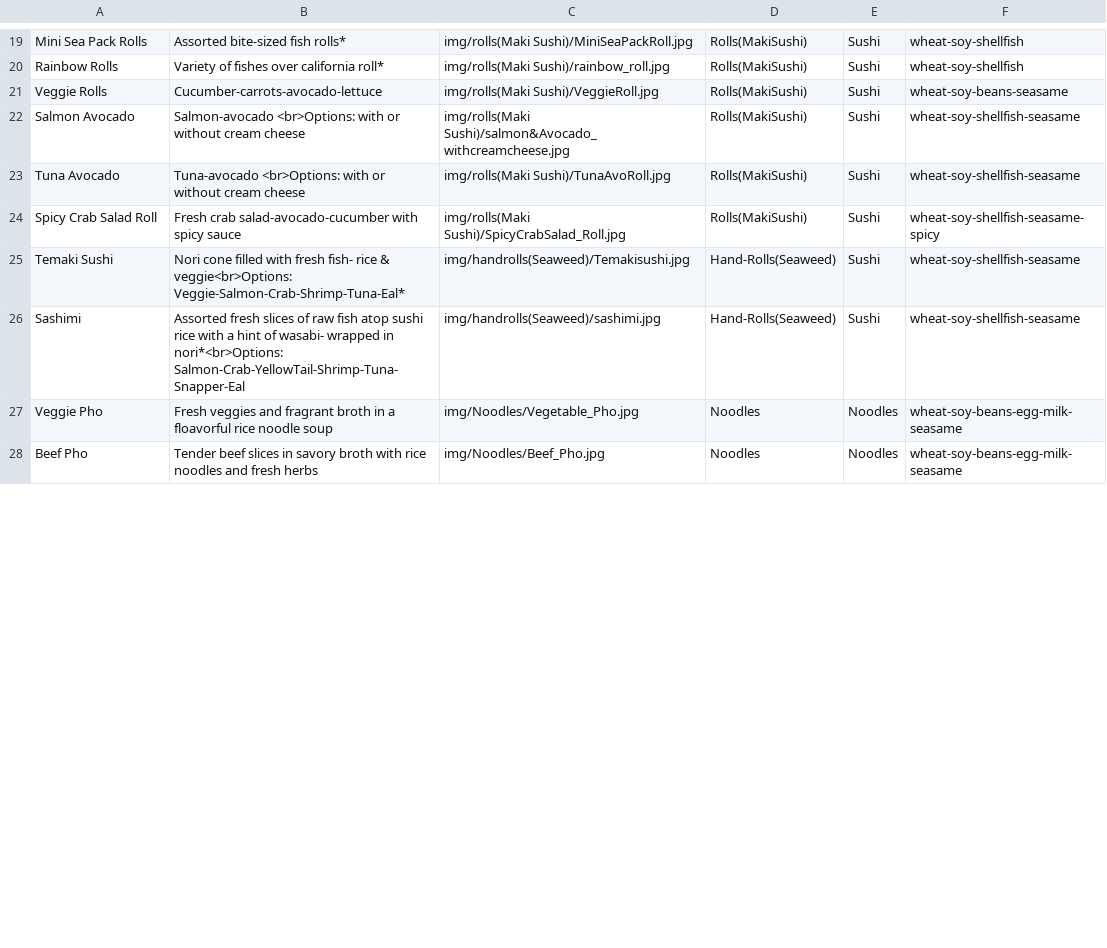
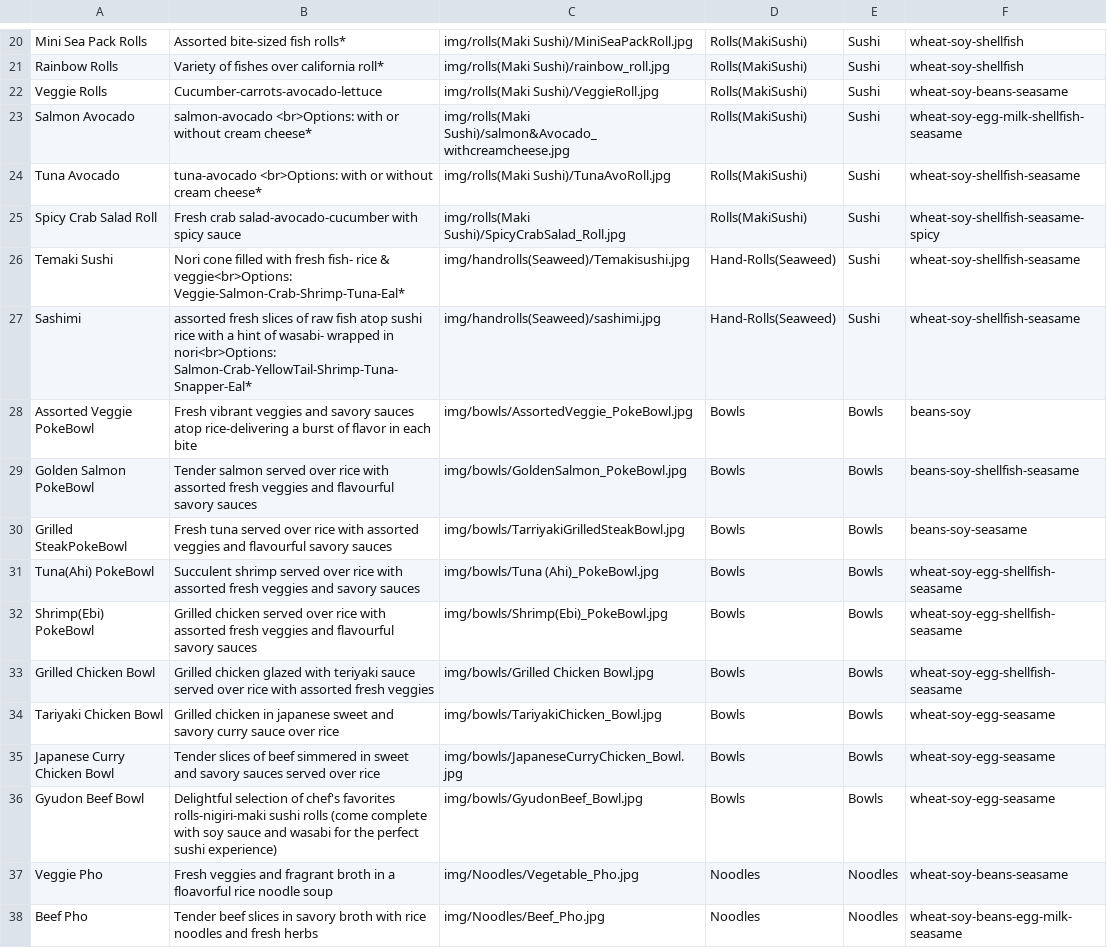
Before and after one commit to Orion1071/mlhsushi_web, a CSV file: menu_items.csv, drawn as a sheet; only a part is shown, gaps mark what is left out; the diff covers the shown part only.

Commit message:
form done, menu update

```diff
--- a/menu_items.csv
+++ b/menu_items.csv
@@ -21,8 +22,17 @@ Rainbow Rolls,Variety of fishes over california roll*,img/rolls(Maki Sushi)/rain
 Veggie Rolls,Cucumber-carrots-avocado-lettuce,img/rolls(Maki Sushi)/VeggieRoll.jpg,Rolls(MakiSushi),Sushi,wheat-soy-beans-seasame
-Salmon Avocado,Salmon-avocado <br>Options: with or without cream cheese,img/rolls(Maki Sushi)/salmon&Avocado_withcreamcheese.jpg,Rolls(MakiSushi),Sushi,wheat-soy-shellfish-seasame
-Tuna Avocado,"Tuna-avocado <br>Options: with or without cream cheese",img/rolls(Maki Sushi)/TunaAvoRoll.jpg,Rolls(MakiSushi),Sushi,wheat-soy-shellfish-seasame
+Salmon Avocado,salmon-avocado <br>Options: with or without cream cheese*,img/rolls(Maki Sushi)/salmon&Avocado_withcreamcheese.jpg,Rolls(MakiSushi),Sushi,wheat-soy-egg-milk-shellfish-seasame
+Tuna Avocado,tuna-avocado <br>Options: with or without cream cheese*,img/rolls(Maki Sushi)/TunaAvoRoll.jpg,Rolls(MakiSushi),Sushi,wheat-soy-shellfish-seasame
 Spicy Crab Salad Roll,Fresh crab salad-avocado-cucumber with spicy sauce,img/rolls(Maki Sushi)/SpicyCrabSalad_Roll.jpg,Rolls(MakiSushi),Sushi,wheat-soy-shellfish-seasame-spicy
 Temaki Sushi,Nori cone filled with fresh fish- rice & veggie<br>Options: Veggie-Salmon-Crab-Shrimp-Tuna-Eal*,img/handrolls(Seaweed)/Temakisushi.jpg,Hand-Rolls(Seaweed),Sushi,wheat-soy-shellfish-seasame
-Sashimi,Assorted fresh slices of raw fish atop sushi rice with a hint of wasabi- wrapped in nori*<br>Options: Salmon-Crab-YellowTail-Shrimp-Tuna- Snapper-Eal,img/handrolls(Seaweed)/sashimi.jpg,Hand-Rolls(Seaweed),Sushi,wheat-soy-shellfish-seasame
-Veggie Pho,Fresh veggies and fragrant broth in a floavorful rice noodle soup,img/Noodles/Vegetable_Pho.jpg,Noodles,Noodles,wheat-soy-beans-egg-milk-seasame
+Sashimi,assorted fresh slices of raw fish atop sushi rice with a hint of wasabi- wrapped in nori<br>Options: Salmon-Crab-YellowTail-Shrimp-Tuna- Snapper-Eal*,img/handrolls(Seaweed)/sashimi.jpg,Hand-Rolls(Seaweed),Sushi,wheat-soy-shellfish-seasame
+Assorted Veggie PokeBowl,Fresh vibrant veggies and savory sauces atop rice-delivering a burst of flavor in each bite,img/bowls/AssortedVeggie_PokeBowl.jpg,Bowls,Bowls,beans-soy
+Golden Salmon PokeBowl,Tender salmon served over rice with assorted fresh veggies and flavourful savory sauces,img/bowls/GoldenSalmon_PokeBowl.jpg,Bowls,Bowls,beans-soy-shellfish-seasame
+Grilled SteakPokeBowl,Fresh tuna served over rice with assorted veggies and flavourful savory sauces,img/bowls/TarriyakiGrilledSteakBowl.jpg,Bowls,Bowls,beans-soy-seasame
+Tuna(Ahi) PokeBowl,Succulent shrimp served over rice with assorted fresh veggies and savory sauces,img/bowls/Tuna (Ahi)_PokeBowl.jpg,Bowls,Bowls,wheat-soy-egg-shellfish-seasame
+Shrimp(Ebi) PokeBowl,Grilled chicken served over rice with assorted fresh veggies and flavourful savory sauces,img/bowls/Shrimp(Ebi)_PokeBowl.jpg,Bowls,Bowls,wheat-soy-egg-shellfish-seasame
+Grilled Chicken Bowl,Grilled chicken glazed with teriyaki sauce served over rice with assorted fresh veggies,img/bowls/Grilled Chicken Bowl.jpg,Bowls,Bowls,wheat-soy-egg-shellfish-seasame
+Tariyaki Chicken Bowl,Grilled chicken in japanese sweet and savory curry sauce over rice,img/bowls/TariyakiChicken_Bowl.jpg,Bowls,Bowls,wheat-soy-egg-seasame
+Japanese Curry Chicken Bowl,Tender slices of beef simmered in sweet and savory sauces served over rice,img/bowls/JapaneseCurryChicken_Bowl.jpg,Bowls,Bowls,wheat-soy-egg-seasame
+Gyudon Beef Bowl,Delightful selection of chef's favorites rolls-nigiri-maki sushi rolls (come complete with soy sauce and wasabi for the perfect sushi  experience),img/bowls/GyudonBeef_Bowl.jpg,Bowls,Bowls,wheat-soy-egg-seasame
+Veggie Pho,Fresh veggies and fragrant broth in a floavorful rice noodle soup,img/Noodles/Vegetable_Pho.jpg,Noodles,Noodles,wheat-soy-beans-seasame
 Beef Pho,Tender beef slices in savory broth with rice noodles and fresh herbs,img/Noodles/Beef_Pho.jpg,Noodles,Noodles,wheat-soy-beans-egg-milk-seasame
```
Also changed, not shown: 1 added row, 9 removed rows and 13 edited cells elsewhere in this file, 3 other files.
